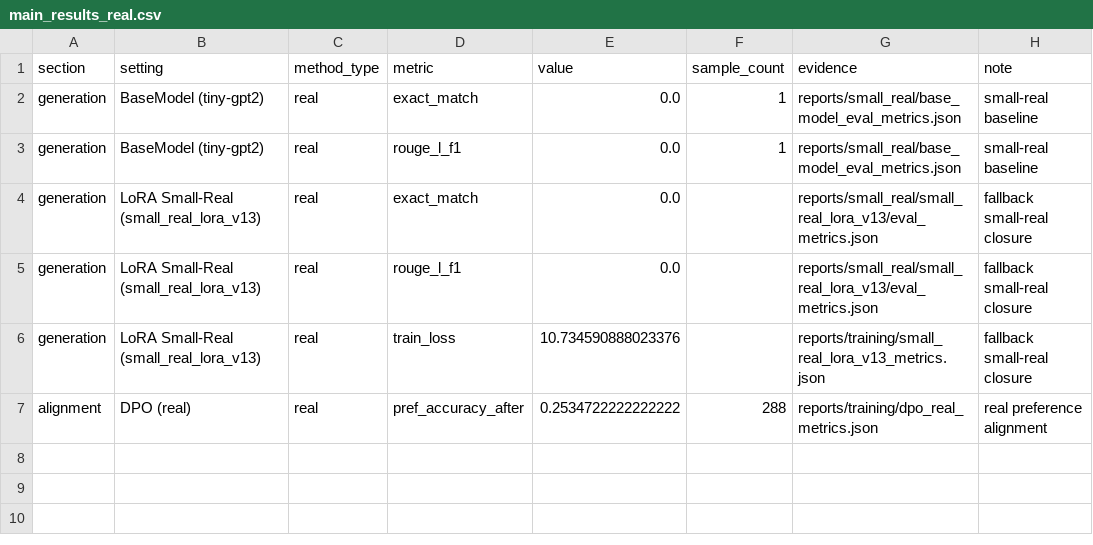
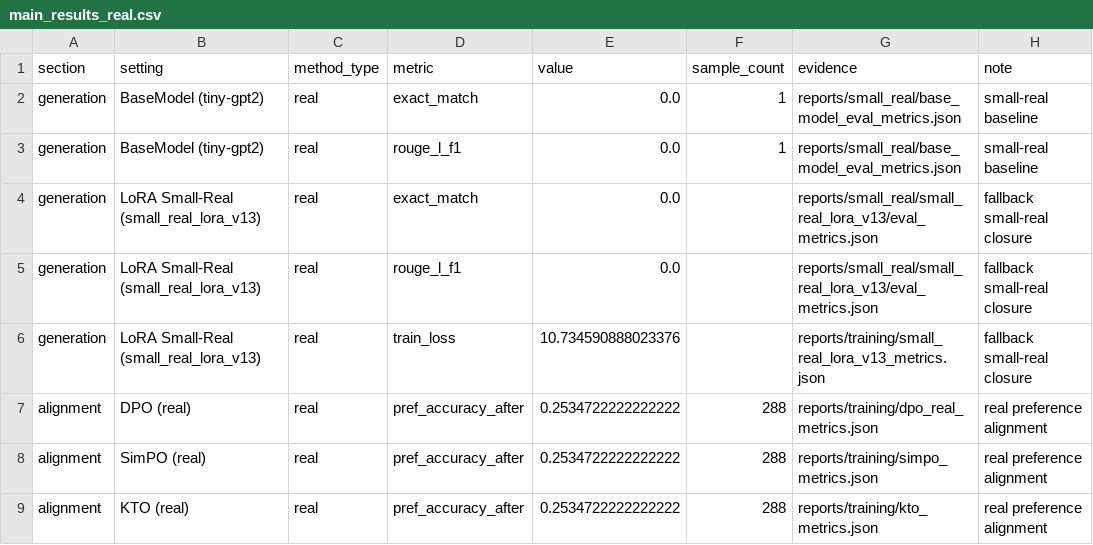
Before and after one commit to SansAppel-PW/MedLLM, a CSV file: reports/thesis_assets/tables/main_results_real.csv, drawn as a sheet.

```diff
--- a/reports/thesis_assets/tables/main_results_real.csv
+++ b/reports/thesis_assets/tables/main_results_real.csv
@@ -7 +7,3 @@ generation,LoRA Small-Real (small_real_lora_v13),real,train_loss,10.734590888023
 alignment,DPO (real),real,pref_accuracy_after,0.2534722222222222,288,reports/training/dpo_real_metrics.json,real preference alignment
+alignment,SimPO (real),real,pref_accuracy_after,0.2534722222222222,288,reports/training/simpo_metrics.json,real preference alignment
+alignment,KTO (real),real,pref_accuracy_after,0.2534722222222222,288,reports/training/kto_metrics.json,real preference alignment
```
Also changed, not shown: reports/thesis_assets/tables/main_results_proxy.csv, 20 other files.
